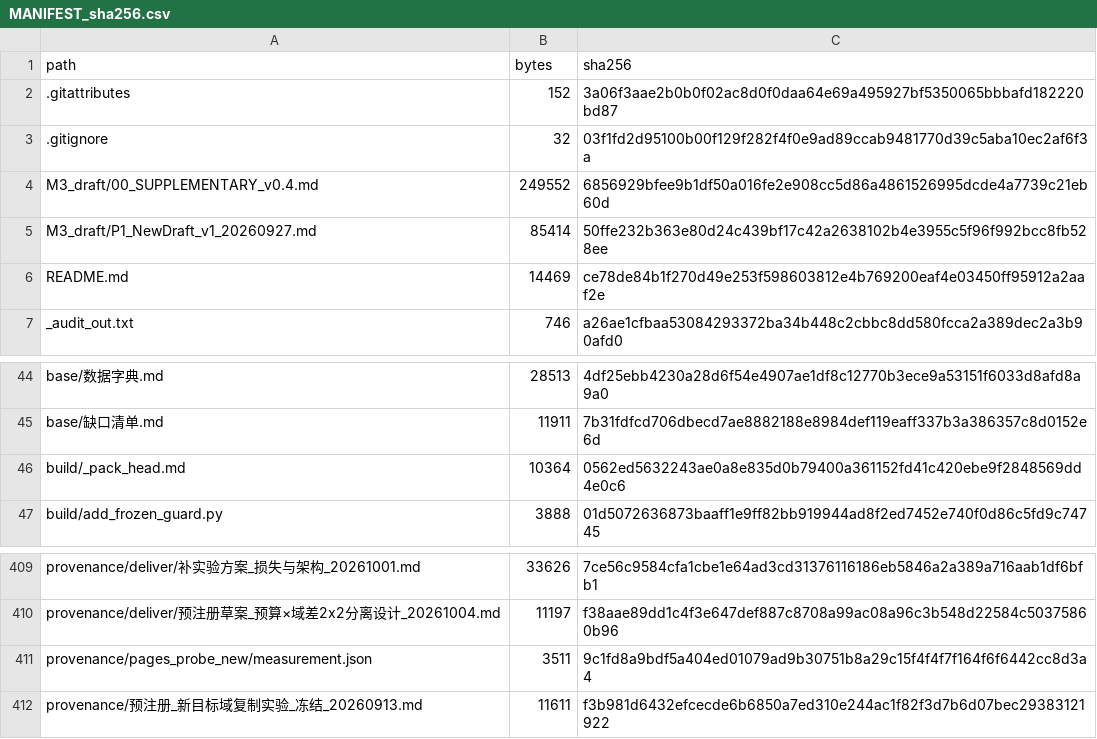
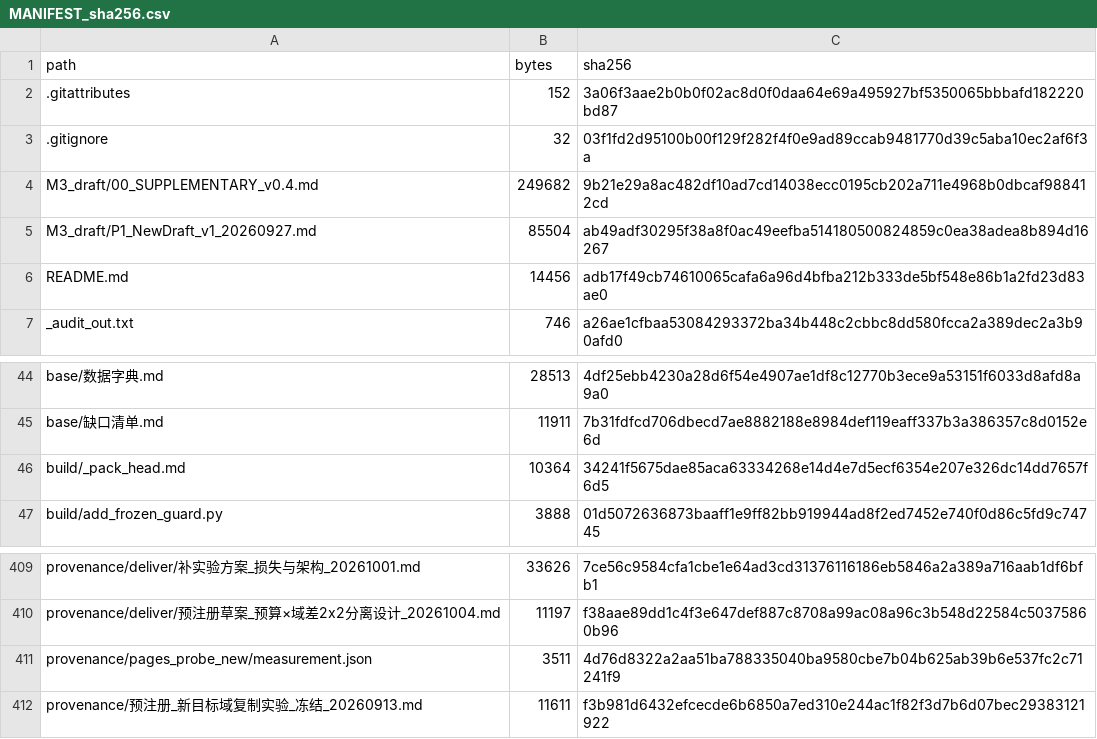
Before and after one commit to YBP2005/Cross-Domain-YOLOv12, a CSV file: MANIFEST_sha256.csv, drawn as a sheet; only a part is shown, gaps mark what is left out.

```diff
--- a/MANIFEST_sha256.csv
+++ b/MANIFEST_sha256.csv
@@ -3,5 +3,5 @@ path,bytes,sha256
 .gitignore,32,03f1fd2d95100b00f129f282f4f0e9ad89ccab9481770d39c5aba10ec2af6f3a
-M3_draft/00_SUPPLEMENTARY_v0.4.md,249552,6856929bfee9b1df50a016fe2e908cc5d86a4861526995dcde4a7739c21eb60d
-M3_draft/P1_NewDraft_v1_20260927.md,85414,50ffe232b363e80d24c439bf17c42a2638102b4e3955c5f96f992bcc8fb528ee
-README.md,14469,ce78de84b1f270d49e253f598603812e4b769200eaf4e03450ff95912a2aaf2e
+M3_draft/00_SUPPLEMENTARY_v0.4.md,249682,9b21e29a8ac482df10ad7cd14038ecc0195cb202a711e4968b0dbcaf988412cd
+M3_draft/P1_NewDraft_v1_20260927.md,85504,ab49adf30295f38a8f0ac49eefba514180500824859c0ea38adea8b894d16267
+README.md,14456,adb17f49cb74610065cafa6a96d4bfba212b333de5bf548e86b1a2fd23d83ae0
 _audit_out.txt,746,a26ae1cfbaa53084293372ba34b448c2cbbc8dd580fcca2a389dec2a3b90afd0
@@ -45,3 +45,3 @@ base/数据字典.md,28513,4df25ebb4230a28d6f54e4907ae1df8c12770b3ece9a53151f603
 base/缺口清单.md,11911,7b31fdfcd706dbecd7ae8882188e8984def119eaff337b3a386357c8d0152e6d
-build/_pack_head.md,10364,0562ed5632243ae0a8e835d0b79400a361152fd41c420ebe9f2848569dd4e0c6
+build/_pack_head.md,10364,34241f5675dae85aca63334268e14d4e7d5ecf6354e207e326dc14dd7657f6d5
 build/add_frozen_guard.py,3888,01d5072636873baaff1e9ff82bb919944ad8f2ed7452e740f0d86c5fd9c74745
@@ -410,3 +410,3 @@ provenance/deliver/补实验方案_损失与架构_20261001.md,33626,7ce56c9584c
 provenance/deliver/预注册草案_预算×域差2x2分离设计_20261004.md,11197,f38aae89dd1c4f3e647def887c8708a99ac08a96c3b548d22584c50375860b96
-provenance/pages_probe_new/measurement.json,3511,9c1fd8a9bdf5a404ed01079ad9b30751b8a29c15f4f4f7f164f6f6442cc8d3a4
+provenance/pages_probe_new/measurement.json,3511,4d76d8322a2aa51ba788335040ba9580cbe7b04b625ab39b6e537fc2c71241f9
 provenance/预注册_新目标域复制实验_冻结_20260913.md,11611,f3b981d6432efcecde6b6850a7ed310e244ac1f82f3d7b6d07bec29383121922
```
Also changed, not shown: 7 other files.
